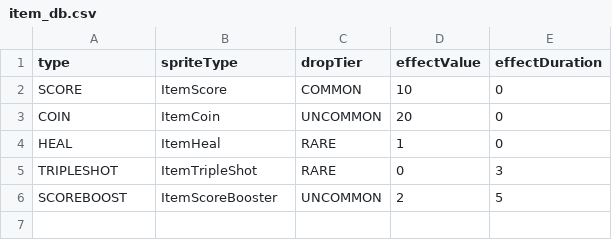
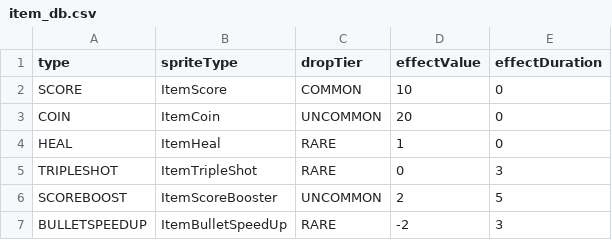
Before and after one commit to onlymi/Invaders-SDP-24788, a CSV file: res/item_db.csv, drawn as a sheet.

Commit message:
merge: Merge with item/BulletSpeedUp
Major changes during merge with Pro0's code required a refactoring of developed features - item/BulletSpeedUp.
Changes were made to accommodate item effects which have both an effectValue and a duration value to limit future changes in codebase.

[engine/GameState]
Added effectValue to EffectState() and relevant functions.
Added function getEffectValue.

```diff
--- a/res/item_db.csv
+++ b/res/item_db.csv
@@ -6 +6,2 @@ TRIPLESHOT, ItemTripleShot, RARE, 0, 3
 SCOREBOOST, ItemScoreBooster, UNCOMMON, 2, 5
+BULLETSPEEDUP, ItemBulletSpeedUp, RARE, -2, 3
```
Also changed, not shown: 6 other files.
